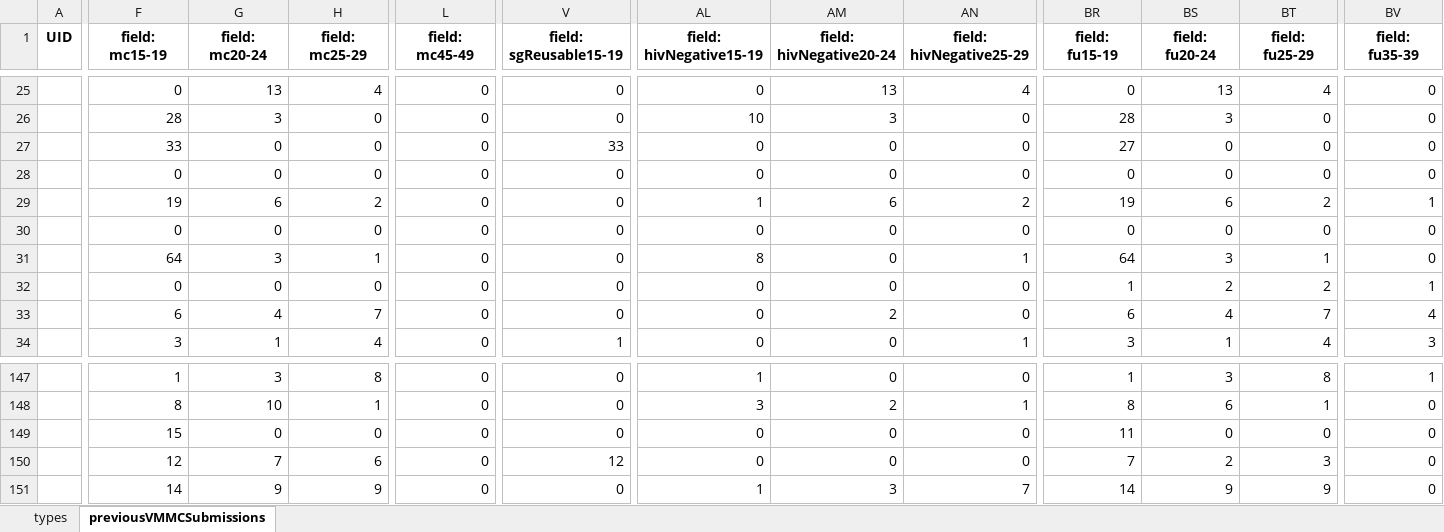
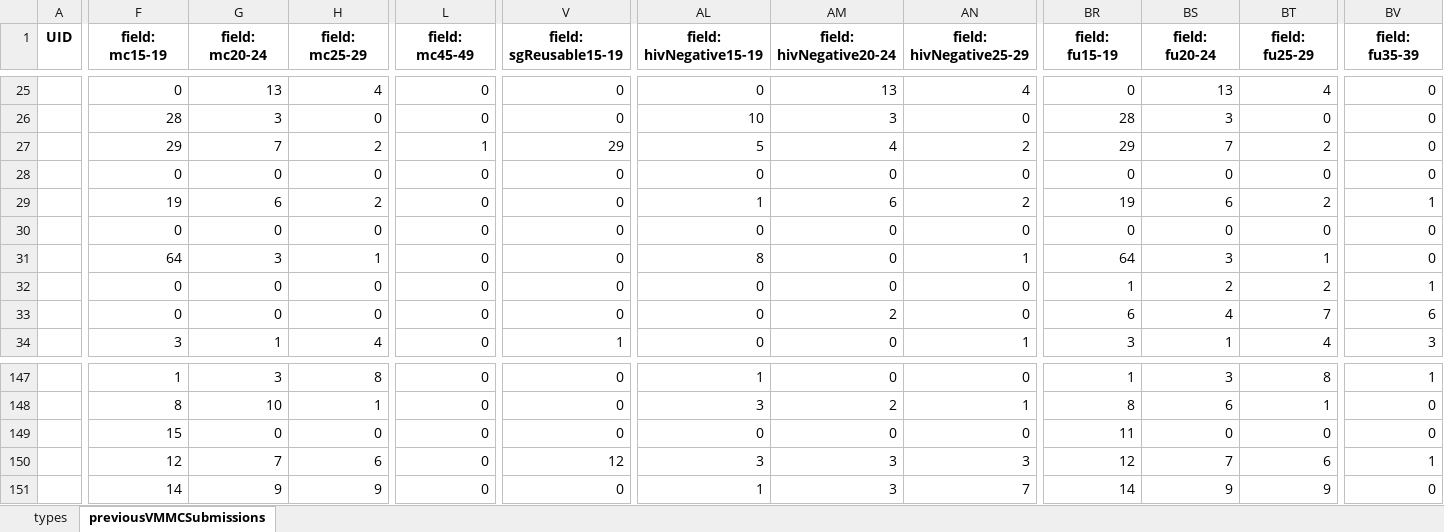
Before and after one commit to ashleymutenha/zazic-commcareManipulation, an Excel workbook: ZDIPlookup.xlsx, sheet previousVMMCSubmissions, drawn as a sheet; only a part is shown, gaps mark what is left out; values as stored, in another font and other column widths than the file's, no borders; the diff covers the shown part only; the diff names each change by its address in the sheet, - before the commit and + after, or states it on an @@ line.

```diff
--- a/ZDIPlookup.xlsx (sheet previousVMMCSubmissions)
+++ b/ZDIPlookup.xlsx (sheet previousVMMCSubmissions)
-F27 (field: mc15-19): 33
+F27 (field: mc15-19): 29
-G27 (field: mc20-24): 0
+G27 (field: mc20-24): 7
-H27 (field: mc25-29): 0
+H27 (field: mc25-29): 2
-L27 (field: mc45-49): 0
+L27 (field: mc45-49): 1
-V27 (field: sgReusable15-19): 33
+V27 (field: sgReusable15-19): 29
-AL27 (field: hivNegative15-19): 0
+AL27 (field: hivNegative15-19): 5
-AM27 (field: hivNegative20-24): 0
+AM27 (field: hivNegative20-24): 4
-AN27 (field: hivNegative25-29): 0
+AN27 (field: hivNegative25-29): 2
-BR27 (field: fu15-19): 27
+BR27 (field: fu15-19): 29
-BS27 (field: fu20-24): 0
+BS27 (field: fu20-24): 7
-BT27 (field: fu25-29): 0
+BT27 (field: fu25-29): 2
-F33 (field: mc15-19): 6
+F33 (field: mc15-19): 0
-G33 (field: mc20-24): 4
+G33 (field: mc20-24): 0
-H33 (field: mc25-29): 7
+H33 (field: mc25-29): 0
-BV33 (field: fu35-39): 4
+BV33 (field: fu35-39): 6
-AL150 (field: hivNegative15-19): 0
+AL150 (field: hivNegative15-19): 3
-AM150 (field: hivNegative20-24): 0
+AM150 (field: hivNegative20-24): 3
-AN150 (field: hivNegative25-29): 0
+AN150 (field: hivNegative25-29): 3
-BR150 (field: fu15-19): 7
+BR150 (field: fu15-19): 12
-BS150 (field: fu20-24): 2
+BS150 (field: fu20-24): 7
-BT150 (field: fu25-29): 3
+BT150 (field: fu25-29): 6
-BV150 (field: fu35-39): 0
+BV150 (field: fu35-39): 1
```
Also changed, not shown: 25 edited cells elsewhere in this sheet, corrections.xlsx, data.xlsx, 6 other files.
